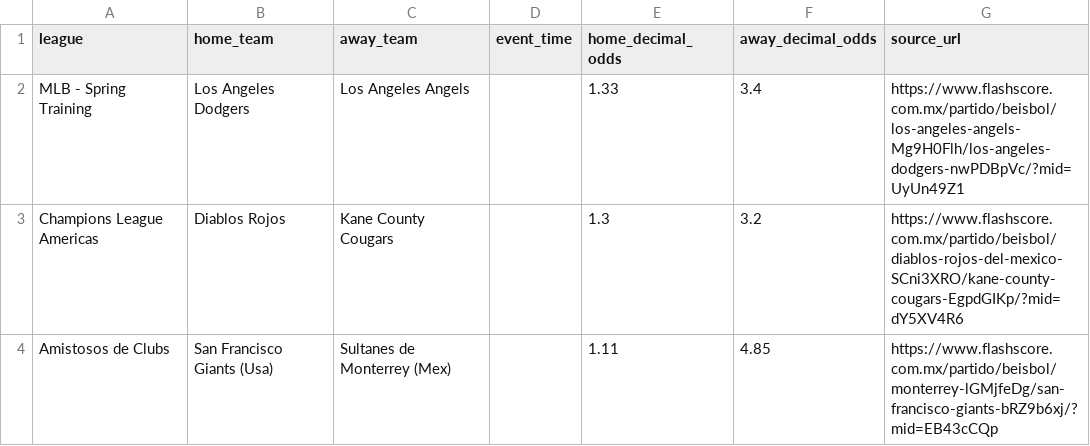
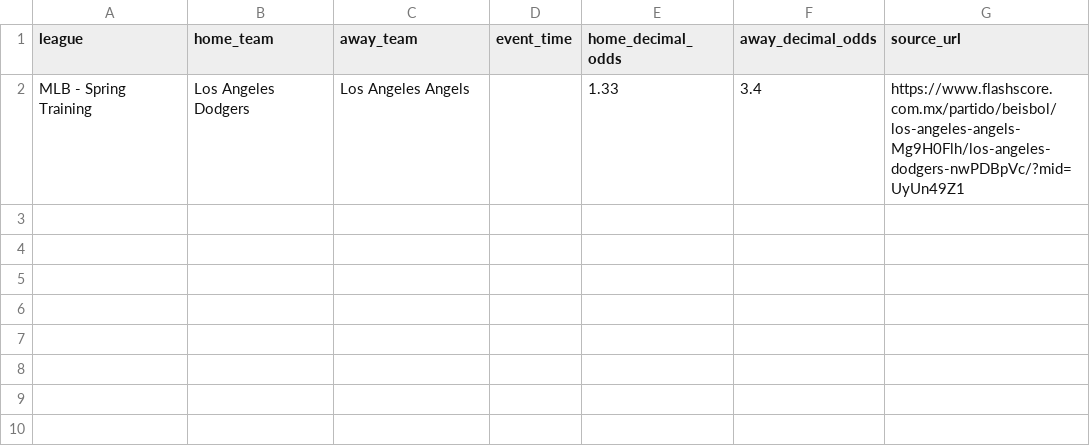
Before and after one commit to emilioandrade0/PickGOLD, a CSV file: src/data/odds_provider/flashscore_baseball_raw.csv, drawn as a sheet.

```diff
--- a/src/data/odds_provider/flashscore_baseball_raw.csv
+++ b/src/data/odds_provider/flashscore_baseball_raw.csv
@@ -2,3 +2 @@ league,home_team,away_team,event_time,home_decimal_odds,away_decimal_odds,source
 MLB - Spring Training,Los Angeles Dodgers,Los Angeles Angels,,1.33,3.4,https://www.flashscore.com.mx/partido/beisbol/los-angeles-angels-Mg9H0Flh/los-angeles-dodgers-nwPDBpVc/?mid=UyUn49Z1
-Champions League Americas,Diablos Rojos,Kane County Cougars,,1.3,3.2,https://www.flashscore.com.mx/partido/beisbol/diablos-rojos-del-mexico-SCni3XRO/kane-county-cougars-EgpdGIKp/?mid=dY5XV4R6
-Amistosos de Clubs,San Francisco Giants (Usa),Sultanes de Monterrey (Mex),,1.11,4.85,https://www.flashscore.com.mx/partido/beisbol/monterrey-lGMjfeDg/san-francisco-giants-bRZ9b6xj/?mid=EB43cCQp
```
Also changed, not shown: src/data/odds_provider/closing_odds_bulk_entry.csv, src/data/odds_provider/closing_odds_overrides.csv, 20 other files.
